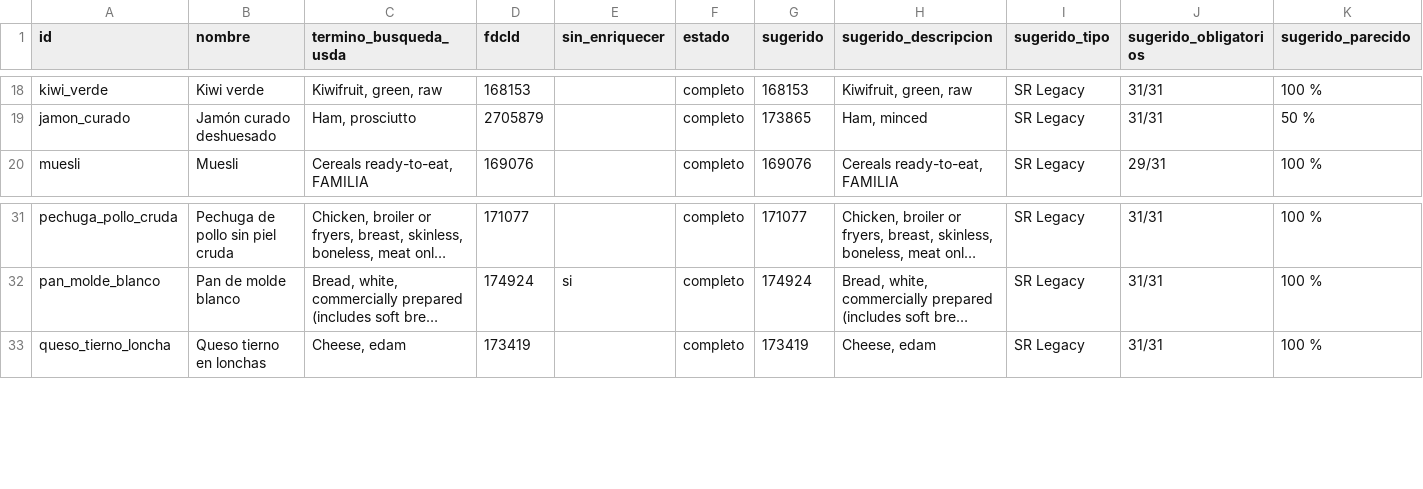
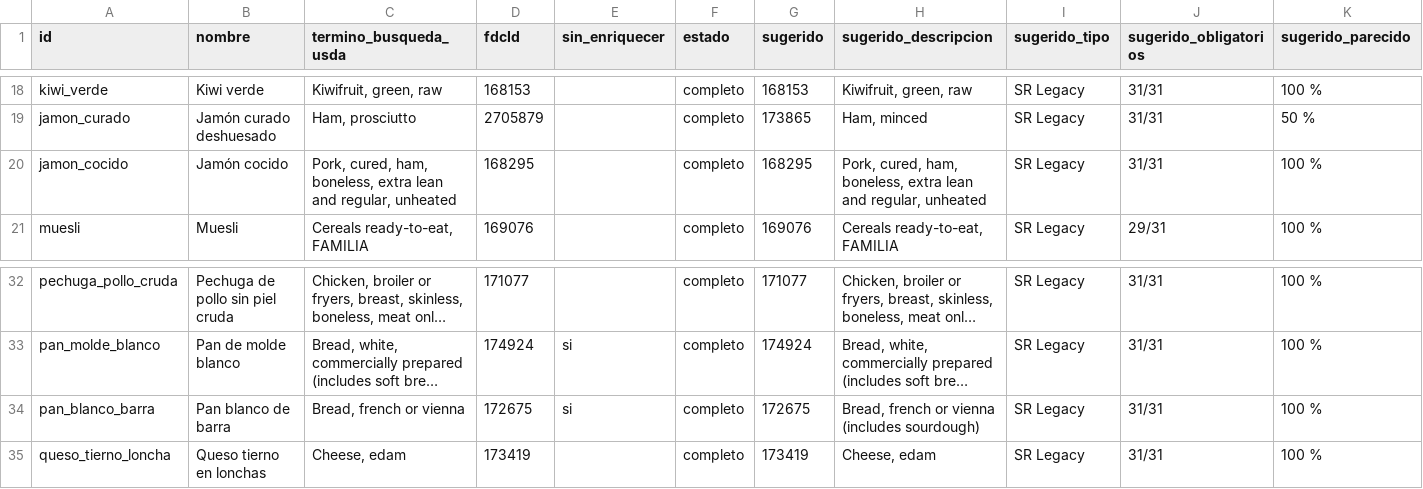
Before and after one commit to victor-rueda02/nutrition-tracker, a CSV file: usda/eleccion.csv, drawn as a sheet; only a part is shown, gaps mark what is left out; long unchanged cells end in …; rows hold the shown columns only; the diff names each change by its address in the sheet, - before the commit and + after, or states it on an @@ line.

```diff
--- a/usda/eleccion.csv
+++ b/usda/eleccion.csv
+row 20: jamon_cocido | Jamón cocido | Pork, cured, ham, boneless, extra lean and regular, unheated | 168295 |  | completo | 168295 | Pork, cured, ham, boneless, extra lean and regular, unheated | SR Legacy | 31/31 | 100 %
+row 34: pan_blanco_barra | Pan blanco de barra | Bread, french or vienna | 172675 | si | completo | 172675 | Bread, french or vienna (includes sourdough) | SR Legacy | 31/31 | 100 %
```
Also changed, not shown: data/foods.csv, 9 other files.
